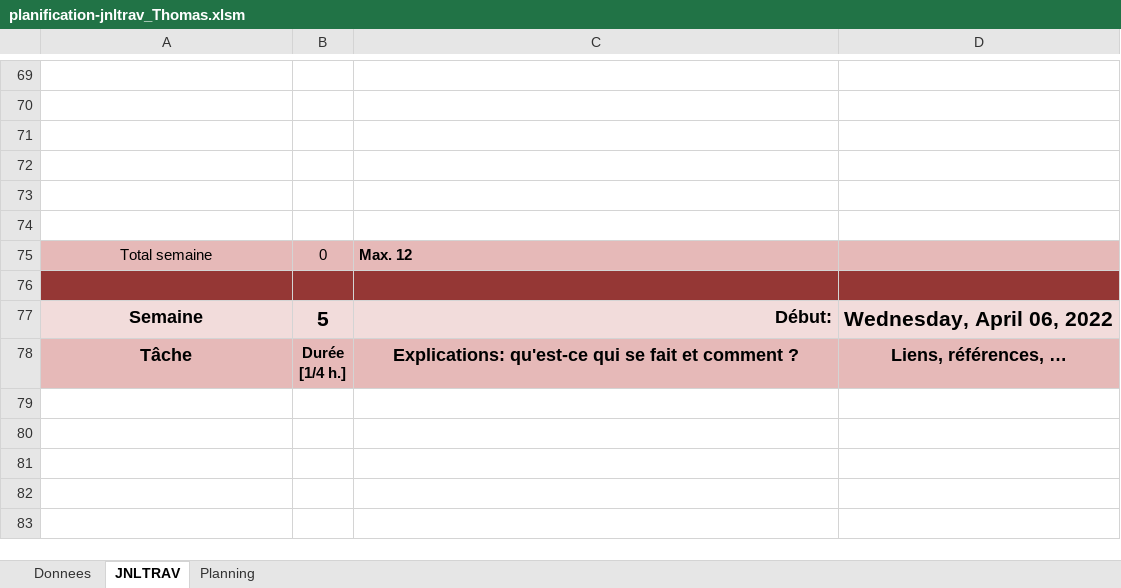
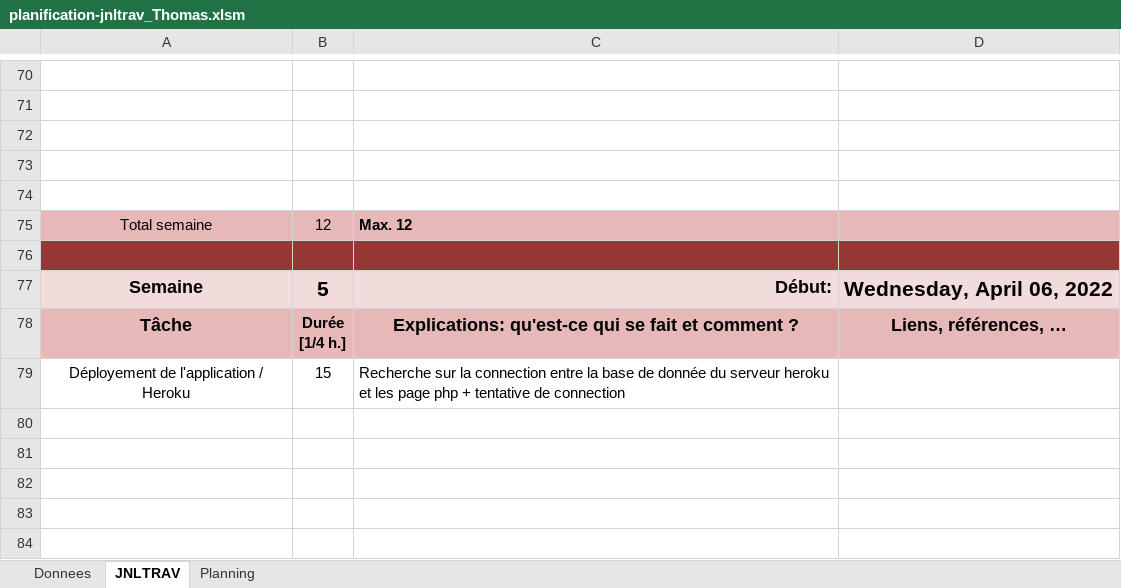
Before and after one commit to dam277/P_Web_2, an Excel workbook: 01-Documents/Planification/planification-jnltrav_Thomas.xlsm, sheet JNLTRAV, drawn as a sheet; only a part is shown, gaps mark what is left out; values as stored, in another font and other column widths than the file's, no borders; charts and pictures not drawn; removed rows and columns are numbered as before the commit, all else as after; the diff covers the shown part only; the diff names each change by its address in the sheet, - before the commit and + after, or states it on an @@ line.

```diff
--- a/01-Documents/Planification/planification-jnltrav_Thomas.xlsm (sheet JNLTRAV)
+++ b/01-Documents/Planification/planification-jnltrav_Thomas.xlsm (sheet JNLTRAV)
-row 74: (empty)
-B75: 0
+B75: 12
+row 79: Déployement de l'application / Heroku | 15 | Recherche sur la connection entre la base de donnée du serveur heroku et les page php + tentative de connection
```
Also changed, not shown: 19 added rows, 19 removed rows, 2 moved rows and 2 edited cells elsewhere in this sheet, 1 other file.
